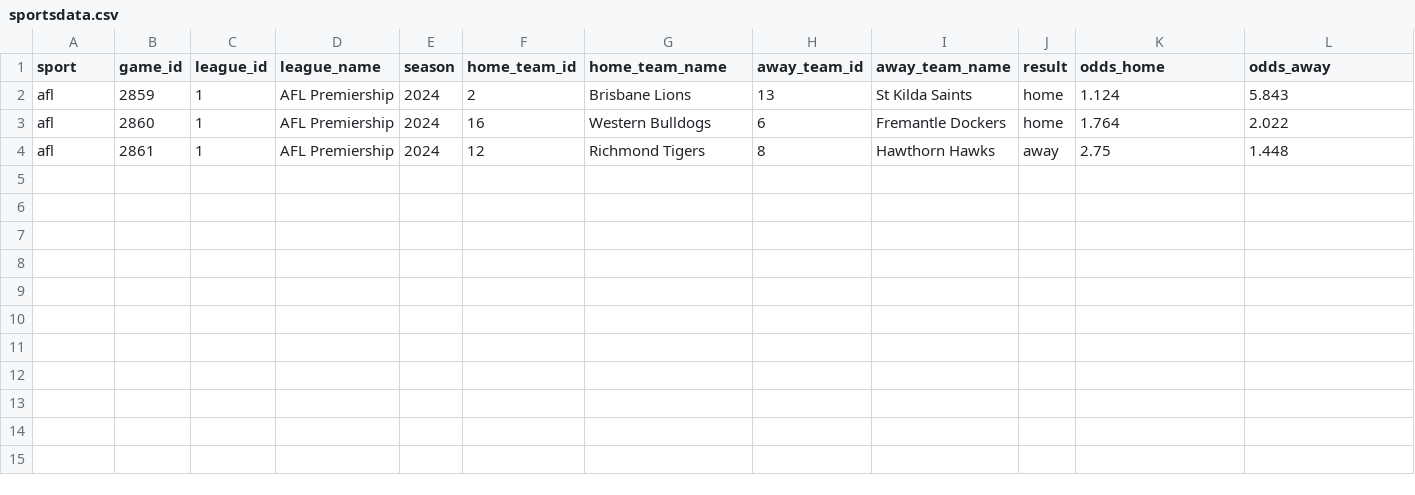
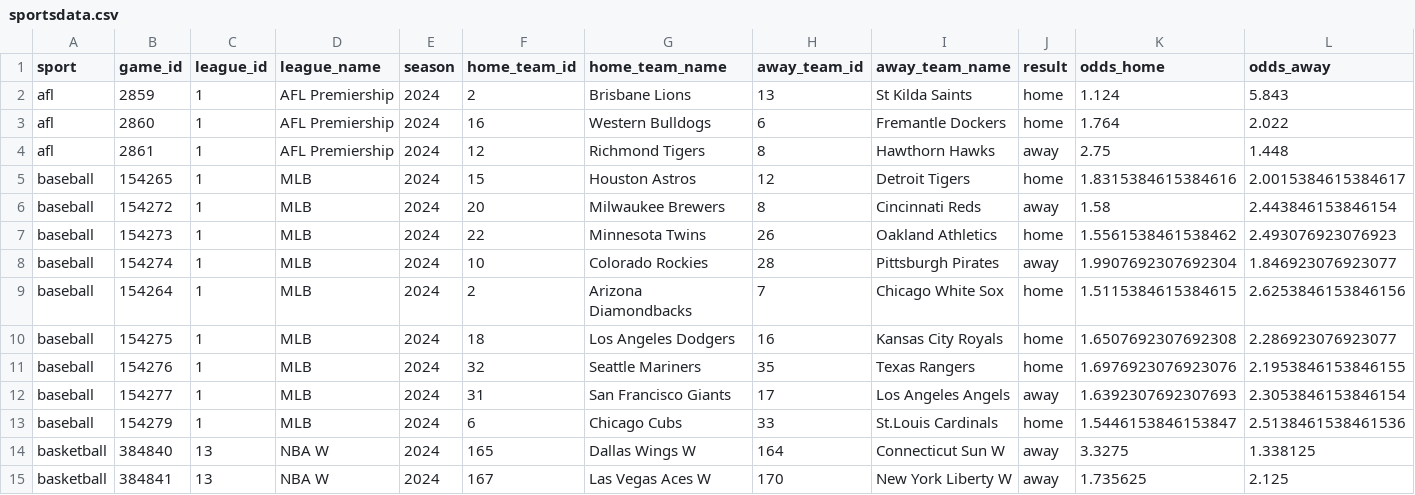
Before and after one commit to bman901/SportsDataAnalysis, a CSV file: sportsdata.csv, drawn as a sheet; only a part is shown; rows hold the shown columns only; the diff names each change by its address in the sheet, - before the commit and + after, or states it on an @@ line.

Commit message:
Updated regular data download to deal with empty dataframes & data analysis to deal with seasons which haven't started

```diff
--- a/sportsdata.csv
+++ b/sportsdata.csv
+row 5: baseball | 154265 | 1 | MLB | 2024 | 15 | Houston Astros | 12 | Detroit Tigers | home | 1.8315384615384616 | 2.0015384615384617
+row 6: baseball | 154272 | 1 | MLB | 2024 | 20 | Milwaukee Brewers | 8 | Cincinnati Reds | away | 1.58 | 2.443846153846154
+row 7: baseball | 154273 | 1 | MLB | 2024 | 22 | Minnesota Twins | 26 | Oakland Athletics | home | 1.5561538461538462 | 2.493076923076923
+row 8: baseball | 154274 | 1 | MLB | 2024 | 10 | Colorado Rockies | 28 | Pittsburgh Pirates | away | 1.9907692307692304 | 1.846923076923077
+row 9: baseball | 154264 | 1 | MLB | 2024 | 2 | Arizona Diamondbacks | 7 | Chicago White Sox | home | 1.5115384615384615 | 2.6253846153846156
+row 10: baseball | 154275 | 1 | MLB | 2024 | 18 | Los Angeles Dodgers | 16 | Kansas City Royals | home | 1.6507692307692308 | 2.286923076923077
+row 11: baseball | 154276 | 1 | MLB | 2024 | 32 | Seattle Mariners | 35 | Texas Rangers | home | 1.6976923076923076 | 2.1953846153846155
+row 12: baseball | 154277 | 1 | MLB | 2024 | 31 | San Francisco Giants | 17 | Los Angeles Angels | away | 1.6392307692307693 | 2.3053846153846154
+row 13: baseball | 154279 | 1 | MLB | 2024 | 6 | Chicago Cubs | 33 | St.Louis Cardinals | home | 1.5446153846153847 | 2.5138461538461536
+row 14: basketball | 384840 | 13 | NBA W | 2024 | 165 | Dallas Wings W | 164 | Connecticut Sun W | away | 3.3275 | 1.338125
+row 15: basketball | 384841 | 13 | NBA W | 2024 | 167 | Las Vegas Aces W | 170 | New York Liberty W | away | 1.735625 | 2.125
```
Also changed, not shown: 8 other files.
